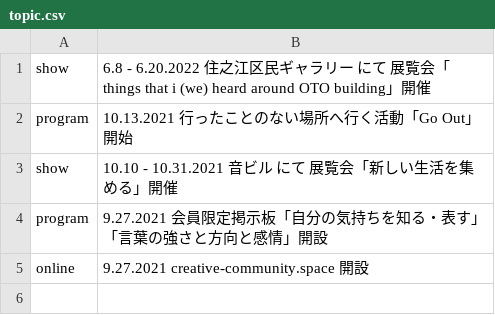
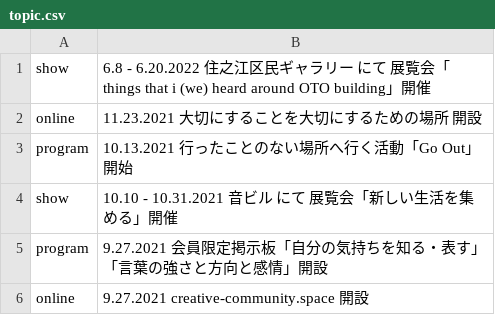
Before and after one commit to pe-hu/index, a CSV file: update/cc/topic.csv, drawn as a sheet; the diff names each change by its address in the sheet, - before the commit and + after, or states it on an @@ line.

Commit message:
Update topic.csv

```diff
--- a/update/cc/topic.csv
+++ b/update/cc/topic.csv
+row 2: online | 11.23.2021 大切にすることを大切にするための場所 開設
```
